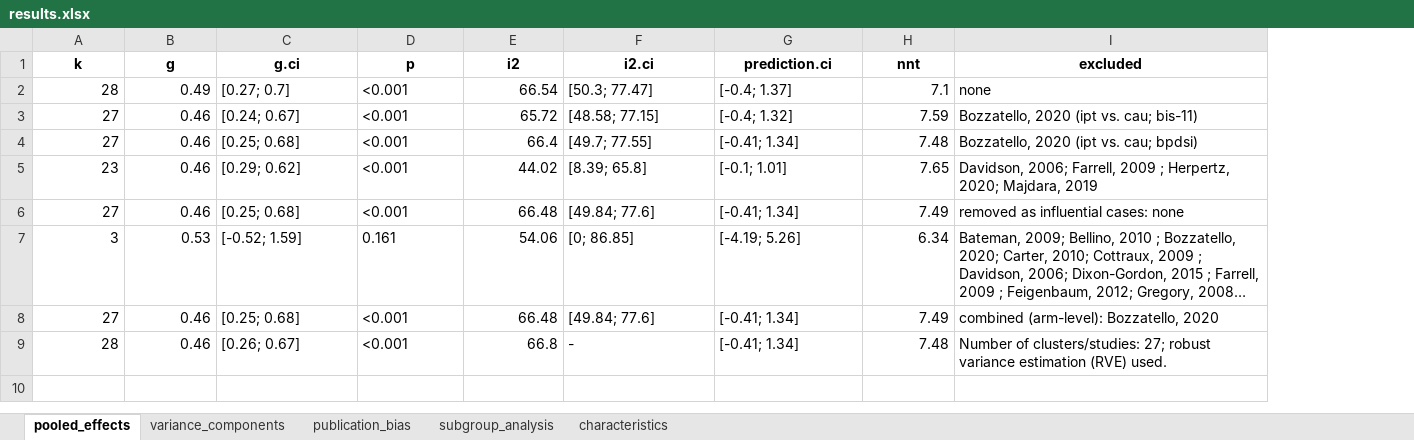
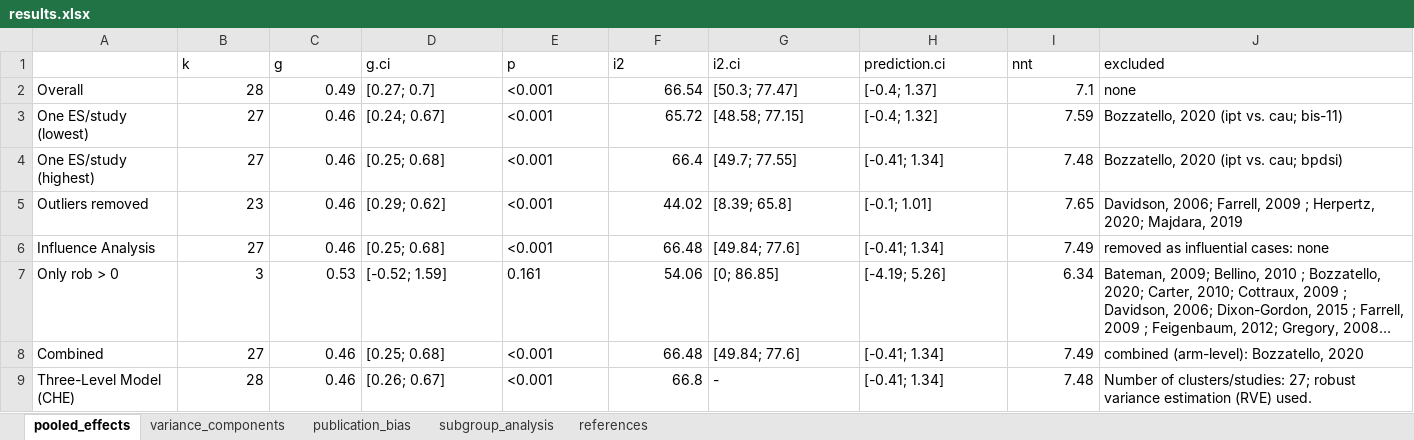
Before and after one commit to MathiasHarrer/supersizing-meta-analysis, an Excel workbook: results/borderline/results.xlsx, sheet pooled_effects, drawn as a sheet; long unchanged cells end in …; values as stored, in another font and other column widths than the file's, no borders; addresses are those after the commit; the diff names each change by its address in the sheet, - before the commit and + after, or states it on an @@ line.

```diff
--- a/results/borderline/results.xlsx (sheet pooled_effects)
+++ b/results/borderline/results.xlsx (sheet pooled_effects)
-sheet tab: characteristics
+sheet tab: references
+column A, rows 2-9: Overall | One ES/study (lowest) | One ES/study (highest) | Outliers removed | Influence Analysis | Only rob > 0 | Combined | Three-Level Model (CHE)
@@ B1:J1 bold: on → off, alignment: center → left @@
```
Also changed, not shown: sheet references, sheet subgroup_analysis, sheet publication_bias, sheet variance_components, 2 other files.
